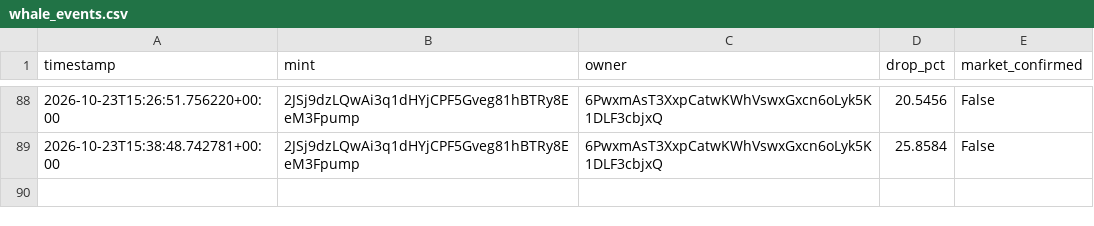
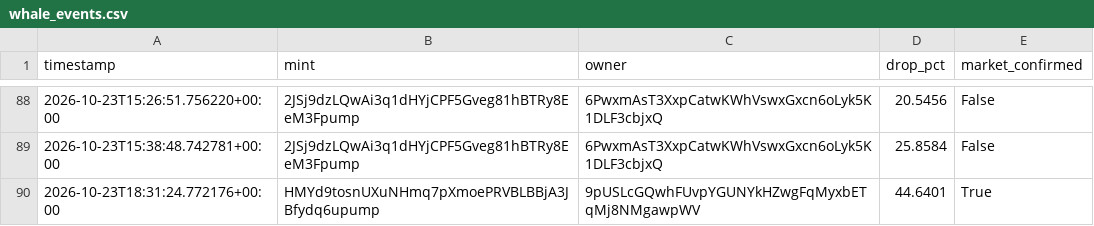
Before and after one commit to amincanani1985-web/meme-scanner-bot, a CSV file: whale_events.csv, drawn as a sheet; only a part is shown, gaps mark what is left out.

```diff
--- a/whale_events.csv
+++ b/whale_events.csv
@@ -89 +89,2 @@ timestamp,mint,owner,drop_pct,market_confirmed
 2026-10-23T15:38:48.742781+00:00,2JSj9dzLQwAi3q1dHYjCPF5Gveg81hBTRy8EeM3Fpump,6PwxmAsT3XxpCatwKWhVswxGxcn6oLyk5K1DLF3cbjxQ,25.8584,False
+2026-10-23T18:31:24.772176+00:00,HMYd9tosnUXuNHmq7pXmoePRVBLBBjA3JBfydq6upump,9pUSLcGQwhFUvpYGUNYkHZwgFqMyxbETqMj8NMgawpWV,44.6401,True
```
Also changed, not shown: 4 other files.
